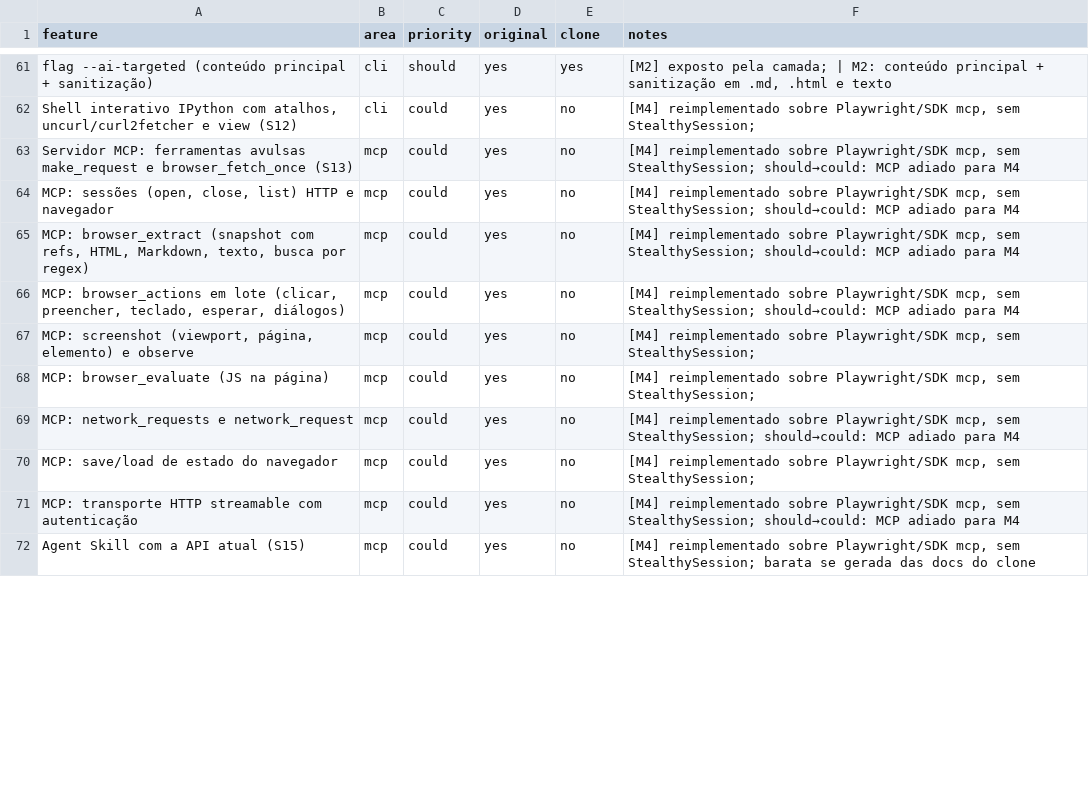
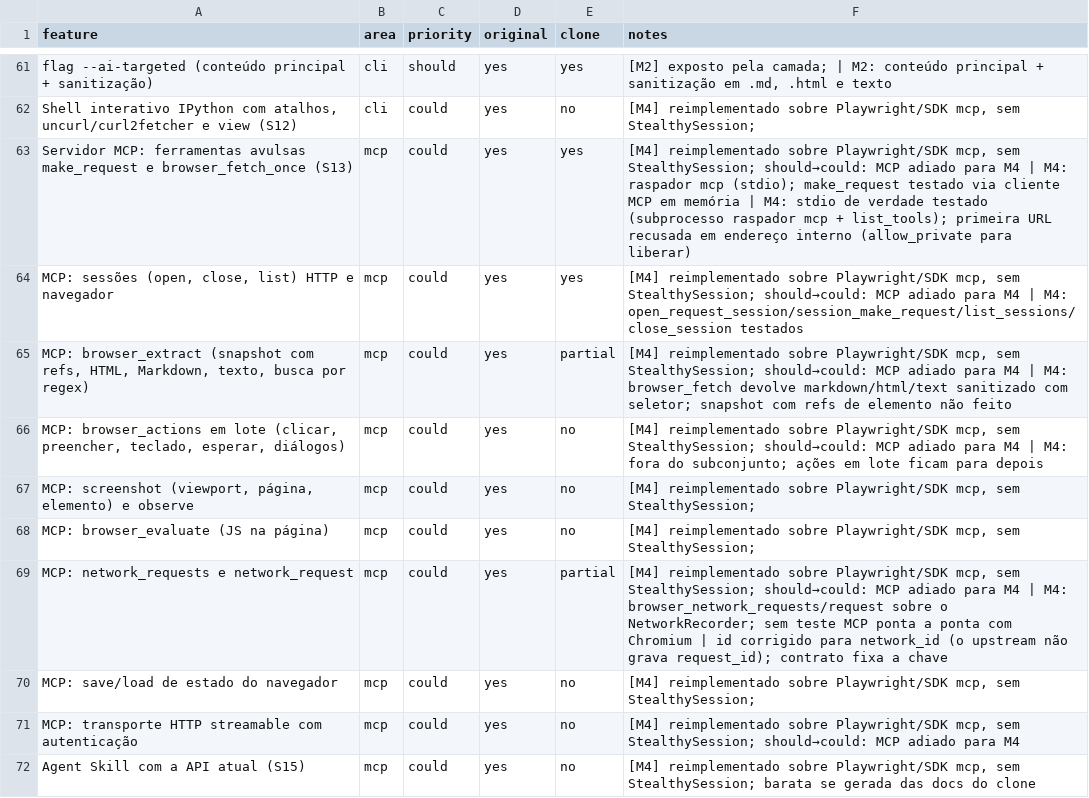
Before and after one commit to AlexandreCamerini/raspador, a CSV file: replica/features.csv, drawn as a sheet; only a part is shown, gaps mark what is left out; the diff covers the shown part only.

```diff
--- a/replica/features.csv
+++ b/replica/features.csv
@@ -62,9 +62,9 @@ flag --ai-targeted (conteúdo principal + sanitização),cli,should,yes,yes,"[M2
 "Shell interativo IPython com atalhos, uncurl/curl2fetcher e view (S12)",cli,could,yes,no,"[M4] reimplementado sobre Playwright/SDK mcp, sem StealthySession;"
-Servidor MCP: ferramentas avulsas make_request e browser_fetch_once (S13),mcp,could,yes,no,"[M4] reimplementado sobre Playwright/SDK mcp, sem StealthySession; should→could: MCP adiado para M4"
-"MCP: sessões (open, close, list) HTTP e navegador",mcp,could,yes,no,"[M4] reimplementado sobre Playwright/SDK mcp, sem StealthySession; should→could: MCP adiado para M4"
-"MCP: browser_extract (snapshot com refs, HTML, Markdown, texto, busca por regex)",mcp,could,yes,no,"[M4] reimplementado sobre Playwright/SDK mcp, sem StealthySession; should→could: MCP adiado para M4"
-"MCP: browser_actions em lote (clicar, preencher, teclado, esperar, diálogos)",mcp,could,yes,no,"[M4] reimplementado sobre Playwright/SDK mcp, sem StealthySession; should→could: MCP adiado para M4"
+Servidor MCP: ferramentas avulsas make_request e browser_fetch_once (S13),mcp,could,yes,yes,"[M4] reimplementado sobre Playwright/SDK mcp, sem StealthySession; should→could: MCP adiado para M4 | M4: raspador mcp (stdio); make_request testado via cliente MCP em memória | M4: stdio de verdade testado (subprocesso raspador mcp + list_tools); primeira URL recusada em endereço interno (allow_private para liberar)"
+"MCP: sessões (open, close, list) HTTP e navegador",mcp,could,yes,yes,"[M4] reimplementado sobre Playwright/SDK mcp, sem StealthySession; should→could: MCP adiado para M4 | M4: open_request_session/session_make_request/list_sessions/close_session testados"
+"MCP: browser_extract (snapshot com refs, HTML, Markdown, texto, busca por regex)",mcp,could,yes,partial,"[M4] reimplementado sobre Playwright/SDK mcp, sem StealthySession; should→could: MCP adiado para M4 | M4: browser_fetch devolve markdown/html/text sanitizado com seletor; snapshot com refs de elemento não feito"
+"MCP: browser_actions em lote (clicar, preencher, teclado, esperar, diálogos)",mcp,could,yes,no,"[M4] reimplementado sobre Playwright/SDK mcp, sem StealthySession; should→could: MCP adiado para M4 | M4: fora do subconjunto; ações em lote ficam para depois"
 "MCP: screenshot (viewport, página, elemento) e observe",mcp,could,yes,no,"[M4] reimplementado sobre Playwright/SDK mcp, sem StealthySession;"
 MCP: browser_evaluate (JS na página),mcp,could,yes,no,"[M4] reimplementado sobre Playwright/SDK mcp, sem StealthySession;"
-MCP: network_requests e network_request,mcp,could,yes,no,"[M4] reimplementado sobre Playwright/SDK mcp, sem StealthySession; should→could: MCP adiado para M4"
+MCP: network_requests e network_request,mcp,could,yes,partial,"[M4] reimplementado sobre Playwright/SDK mcp, sem StealthySession; should→could: MCP adiado para M4 | M4: browser_network_requests/request sobre o NetworkRecorder; sem teste MCP ponta a ponta com Chromium | id corrigido para network_id (o upstream não grava request_id); contrato fixa a chave"
 MCP: save/load de estado do navegador,mcp,could,yes,no,"[M4] reimplementado sobre Playwright/SDK mcp, sem StealthySession;"
```
Also changed, not shown: 16 edited cells elsewhere in this file, 17 other files.
